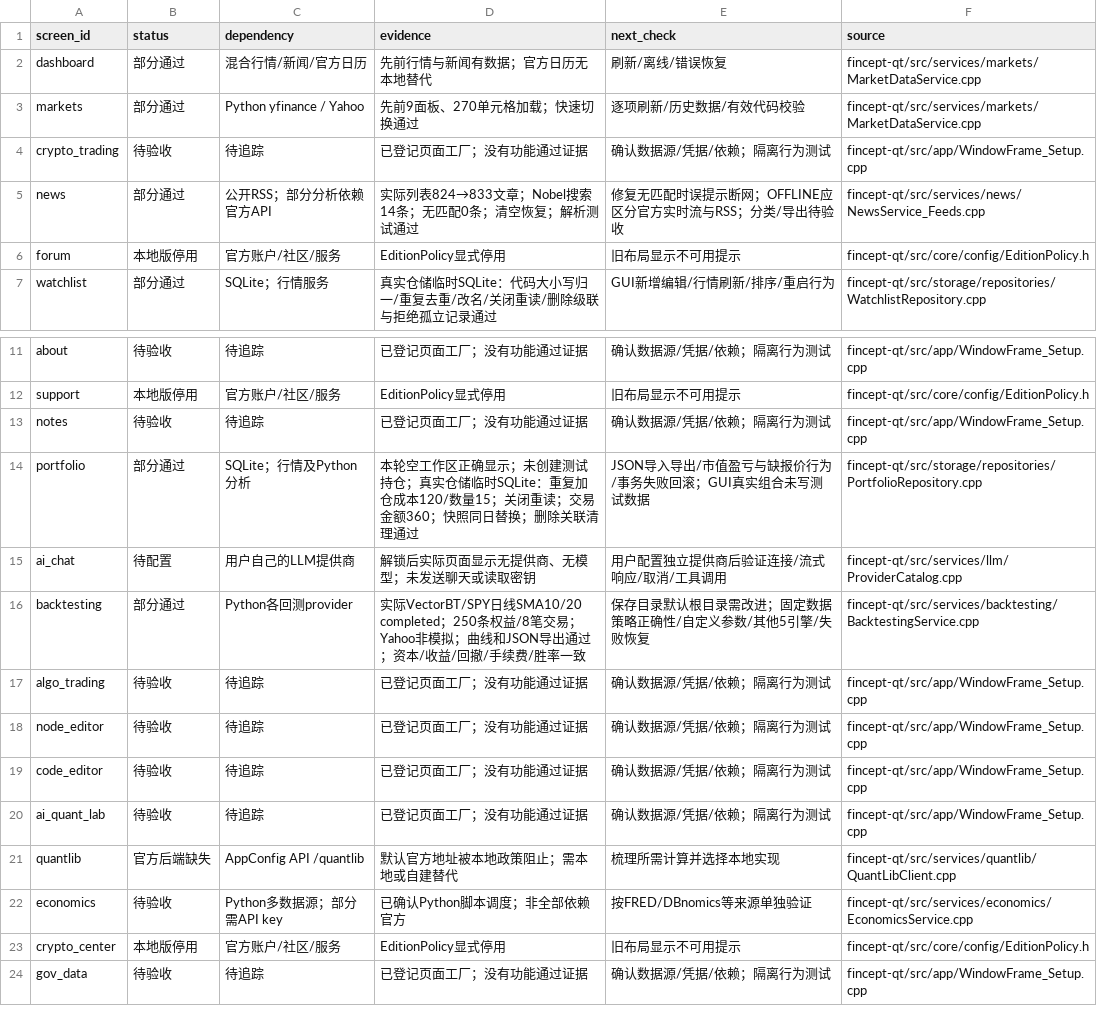
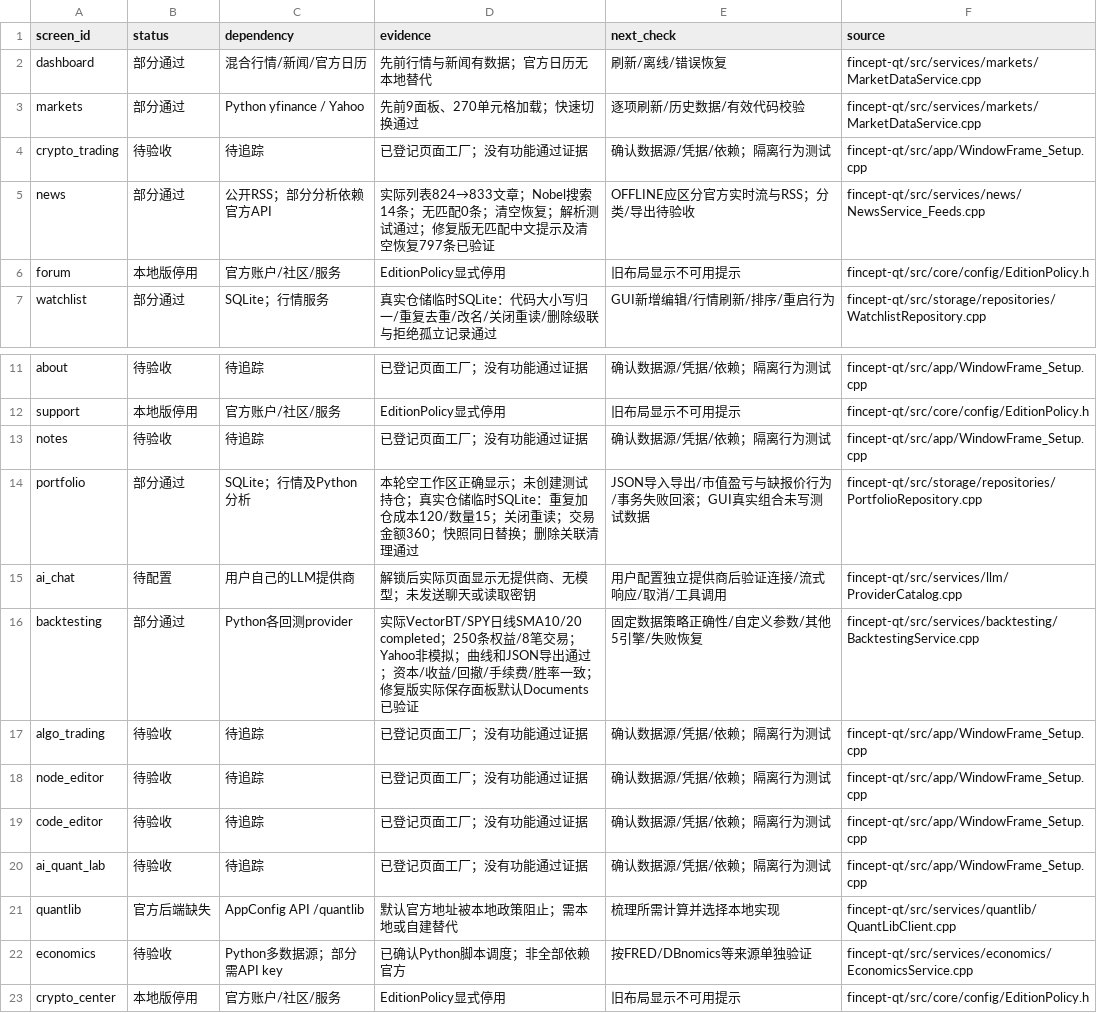
Before and after one commit to Aric3/FinceptTerminal, a CSV file: docs/LOCAL_FUNCTION_ACCEPTANCE.csv, drawn as a sheet; only a part is shown, gaps mark what is left out; the shorter side is filled out with more unchanged rows.

```diff
--- a/docs/LOCAL_FUNCTION_ACCEPTANCE.csv
+++ b/docs/LOCAL_FUNCTION_ACCEPTANCE.csv
@@ -4,3 +4,3 @@ markets,部分通过,Python yfinance / Yahoo,先前9面板、270单元格加载
 crypto_trading,待验收,待追踪,已登记页面工厂；没有功能通过证据,确认数据源/凭据/依赖；隔离行为测试,fincept-qt/src/app/WindowFrame_Setup.cpp
-news,部分通过,公开RSS；部分分析依赖官方API,实际列表824→833文章；Nobel搜索14条；无匹配0条；清空恢复；解析测试通过,修复无匹配时误提示断网；OFFLINE应区分官方实时流与RSS；分类/导出待验收,fincept-qt/src/services/news/NewsService_Feeds.cpp
+news,部分通过,公开RSS；部分分析依赖官方API,实际列表824→833文章；Nobel搜索14条；无匹配0条；清空恢复；解析测试通过；修复版无匹配中文提示及清空恢复797条已验证,OFFLINE应区分官方实时流与RSS；分类/导出待验收,fincept-qt/src/services/news/NewsService_Feeds.cpp
 forum,本地版停用,官方账户/社区/服务,EditionPolicy显式停用,旧布局显示不可用提示,fincept-qt/src/core/config/EditionPolicy.h
@@ -15,3 +15,3 @@ portfolio,部分通过,SQLite；行情及Python分析,本轮空工作区正确
 ai_chat,待配置,用户自己的LLM提供商,解锁后实际页面显示无提供商、无模型；未发送聊天或读取密钥,用户配置独立提供商后验证连接/流式响应/取消/工具调用,fincept-qt/src/services/llm/ProviderCatalog.cpp
-backtesting,部分通过,Python各回测provider,实际VectorBT/SPY日线SMA10/20 completed；250条权益/8笔交易；Yahoo非模拟；曲线和JSON导出通过；资本/收益/回撤/手续费/胜率一致,保存目录默认根目录需改进；固定数据策略正确性/自定义参数/其他5引擎/失败恢复,fincept-qt/src/services/backtesting/BacktestingService.cpp
+backtesting,部分通过,Python各回测provider,实际VectorBT/SPY日线SMA10/20 completed；250条权益/8笔交易；Yahoo非模拟；曲线和JSON导出通过；资本/收益/回撤/手续费/胜率一致；修复版实际保存面板默认Documents已验证,固定数据策略正确性/自定义参数/其他5引擎/失败恢复,fincept-qt/src/services/backtesting/BacktestingService.cpp
 algo_trading,待验收,待追踪,已登记页面工厂；没有功能通过证据,确认数据源/凭据/依赖；隔离行为测试,fincept-qt/src/app/WindowFrame_Setup.cpp
```
Also changed, not shown: 1 other file.
